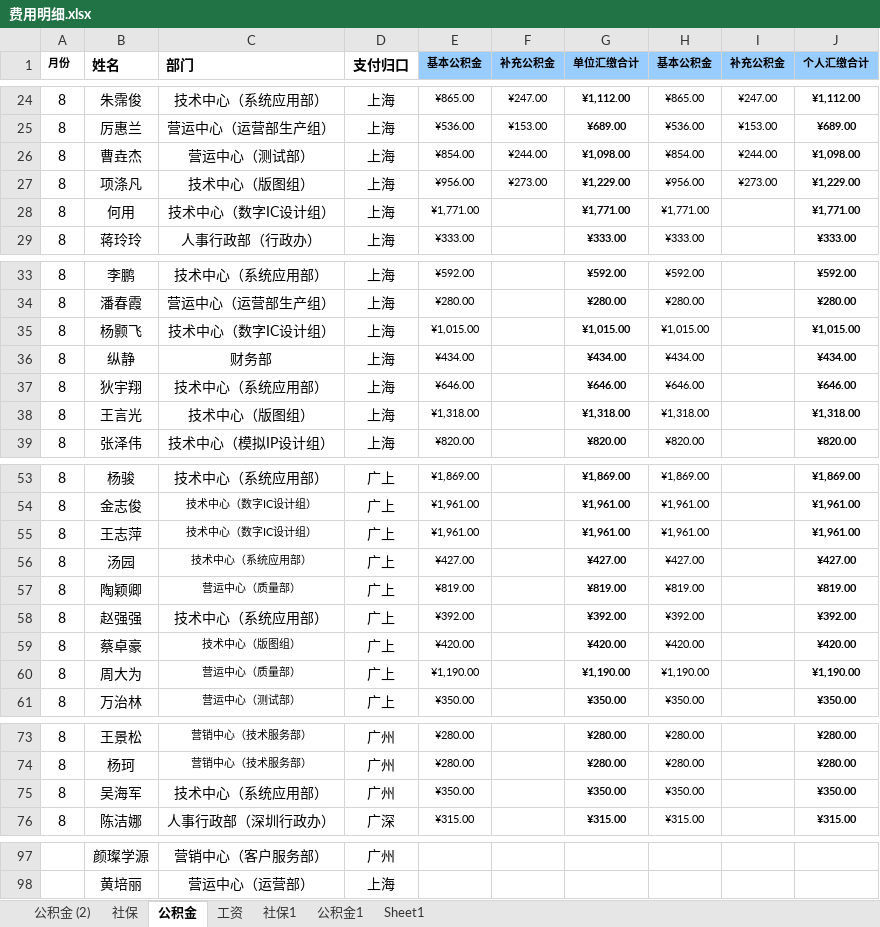
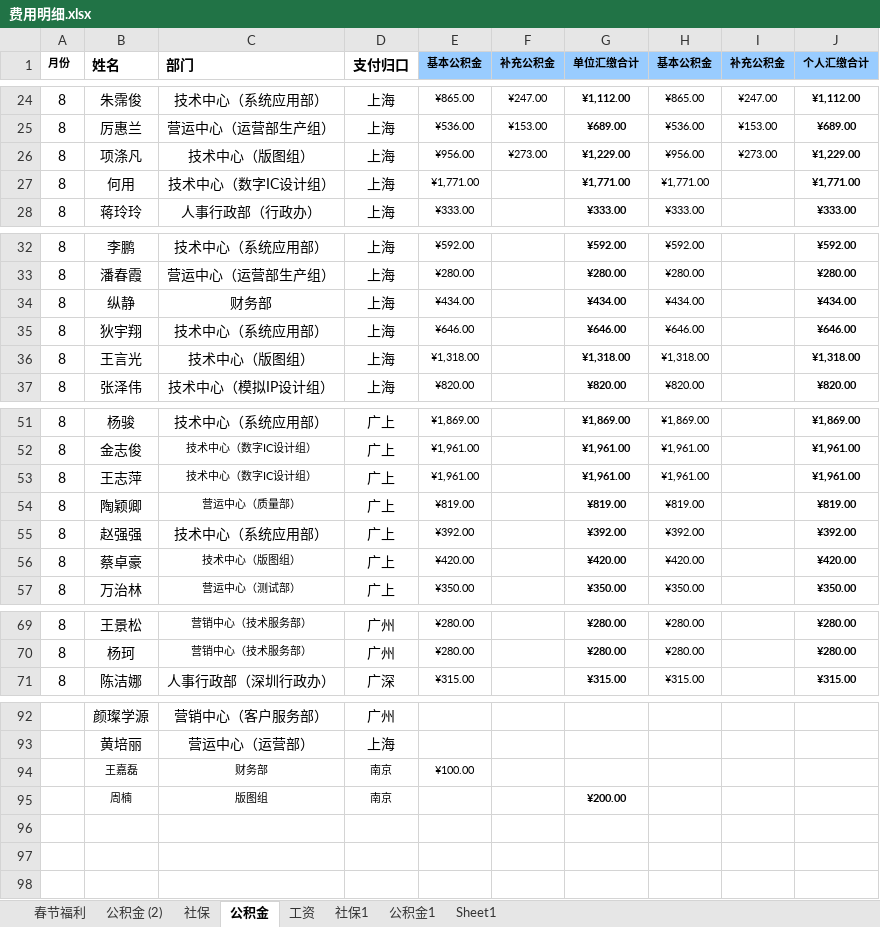
Before and after one commit to socrates77-sh/toolkit, an Excel workbook: cost/费用明细.xlsx, sheet 公积金, drawn as a sheet; only a part is shown, gaps mark what is left out; values as stored, in another font and other column widths than the file's, no borders; removed rows and columns are numbered as before the commit, all else as after; the diff names each change by its address in the sheet, - before the commit and + after, or states it on an @@ line.

```diff
--- a/cost/费用明细.xlsx (sheet 公积金)
+++ b/cost/费用明细.xlsx (sheet 公积金)
+sheet tab: 春节福利
-row 26: 8 | 曹垚杰 | 营运中心（测试部） | 上海 | ¥854.00 | ¥244.00 | ¥1,098.00 | ¥854.00 | ¥244.00 | ¥1,098.00
-row 35: 8 | 杨颢飞 | 技术中心（数字IC设计组） | 上海 | ¥1,015.00 |  | ¥1,015.00 | ¥1,015.00 |  | ¥1,015.00
-row 56: 8 | 汤园 | 技术中心（系统应用部） | 广上 | ¥427.00 |  | ¥427.00 | ¥427.00 |  | ¥427.00
-row 60: 8 | 周大为 | 营运中心（质量部） | 广上 | ¥1,190.00 |  | ¥1,190.00 | ¥1,190.00 |  | ¥1,190.00
-row 75: 8 | 吴海军 | 技术中心（系统应用部） | 广州 | ¥350.00 |  | ¥350.00 | ¥350.00 |  | ¥350.00
+row 94:  | 王嘉磊 | 财务部 | 南京 | ¥100.00
+row 95:  | 周楠 | 版图组 | 南京 |  |  | ¥200.00
```
Also changed, not shown: cost/工时比例.xlsx, 14 other files.
